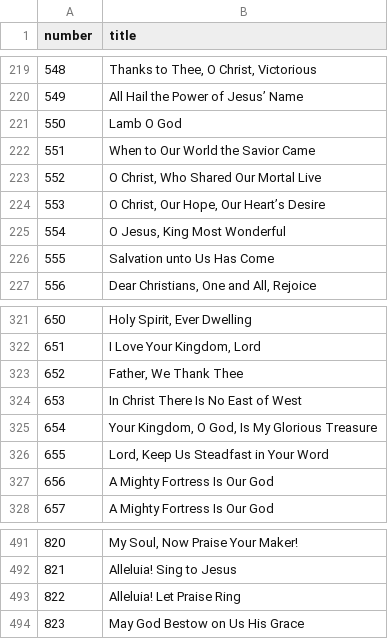
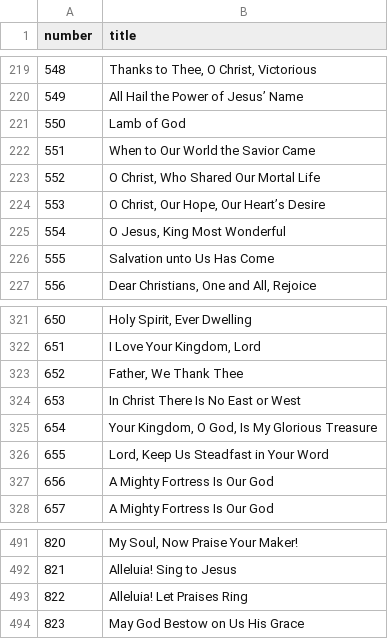
Before and after one commit to sethkasten/sehling-corpus, a CSV file: Hymnal Index/Hymnary Tables and PDFs/LSB/LSB_index.csv, drawn as a sheet; only a part is shown, gaps mark what is left out.

```diff
--- a/Hymnal Index/Hymnary Tables and PDFs/LSB/LSB_index.csv
+++ b/Hymnal Index/Hymnary Tables and PDFs/LSB/LSB_index.csv
@@ -220,5 +220,5 @@ number,title
 549,All Hail the Power of Jesus’ Name
-550,Lamb O God
+550,Lamb of God
 551,When to Our World the Savior Came
-552,"O Christ, Who Shared Our Mortal Live"
+552,"O Christ, Who Shared Our Mortal Life"
 553,"O Christ, Our Hope, Our Heart’s Desire"
@@ -323,3 +323,3 @@ number,title
 652,"Father, We Thank Thee"
-653,In Christ There Is No East of West
+653,In Christ There Is No East or West
 654,"Your Kingdom, O God, Is My Glorious Treasure"
@@ -492,3 +492,3 @@ number,title
 821,Alleluia! Sing to Jesus
-822,Alleluia! Let Praise Ring
+822,Alleluia! Let Praises Ring
 823,May God Bestow on Us His Grace
```
Also changed, not shown: Hymnal Index/same_hymn_decisions.csv, 7 other files.
